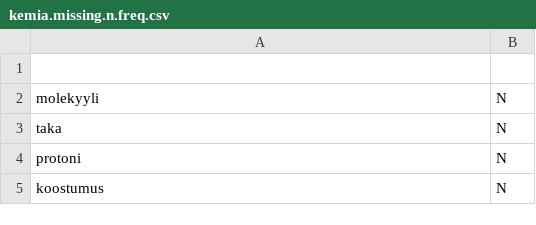
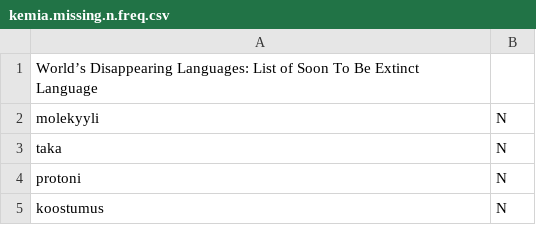
Before and after one commit to giellalt/dict-fin-smn, a CSV file: inc/2025/kemia.missing.n.freq.csv, drawn as a sheet; only a part is shown.

Commit message:
pargo

```diff
--- a/inc/2025/kemia.missing.n.freq.csv
+++ b/inc/2025/kemia.missing.n.freq.csv
@@ -1,2 +1,2 @@
-
+World’s Disappearing Languages: List of Soon To Be Extinct Language
 molekyyli	N	
```
